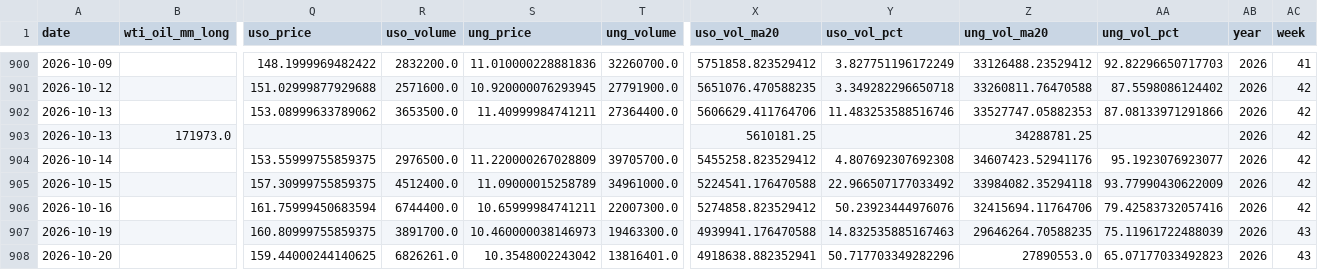
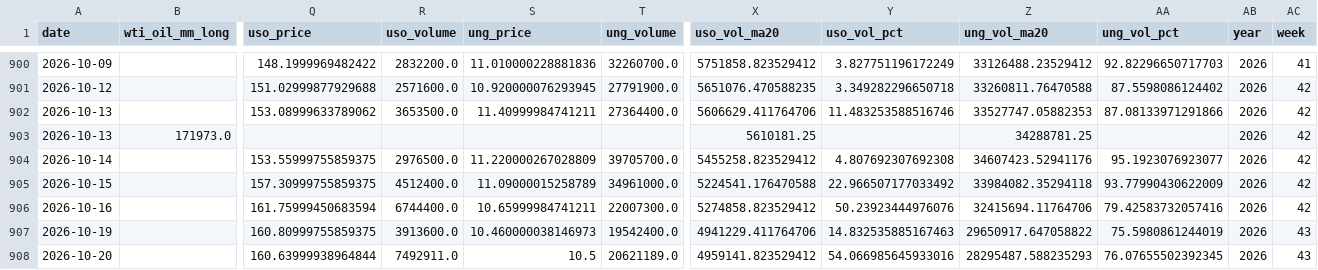
Before and after one commit to ela113arm-arch/macro-data-tracker, a CSV file: data/cftc_positioning.csv, drawn as a sheet; only a part is shown, gaps mark what is left out; removed rows and columns are numbered as before the commit, all else as after; rows hold the shown columns only; the diff names each change by its address in the sheet, - before the commit and + after, or states it on an @@ line.

```diff
--- a/data/cftc_positioning.csv
+++ b/data/cftc_positioning.csv
-R907 (uso_volume): 3891700.0
+R907 (uso_volume): 3913600.0
-T907 (ung_volume): 19463300.0
+T907 (ung_volume): 19542400.0
-X907 (uso_vol_ma20): 4939941.176470588
+X907 (uso_vol_ma20): 4941229.411764706
-Z907 (ung_vol_ma20): 29646264.70588235
+Z907 (ung_vol_ma20): 29650917.647058822
-AA907 (ung_vol_pct): 75.11961722488039
+AA907 (ung_vol_pct): 75.5980861244019
-row 908: 2026-10-20 |  | 159.44000244140625 | 6826261.0 | 10.3548002243042 | 13816401.0 | 4918638.882352941 | 50.717703349282296 | 27890553.0 | 65.07177033492823 | 2026 | 43
+row 908: 2026-10-20 |  | 160.63999938964844 | 7492911.0 | 10.5 | 20621189.0 | 4959141.823529412 | 54.066985645933016 | 28295487.588235293 | 76.07655502392345 | 2026 | 43
```
Also changed, not shown: data/baltic_dry.csv, data/crack_spreads.csv, 10 other files.
